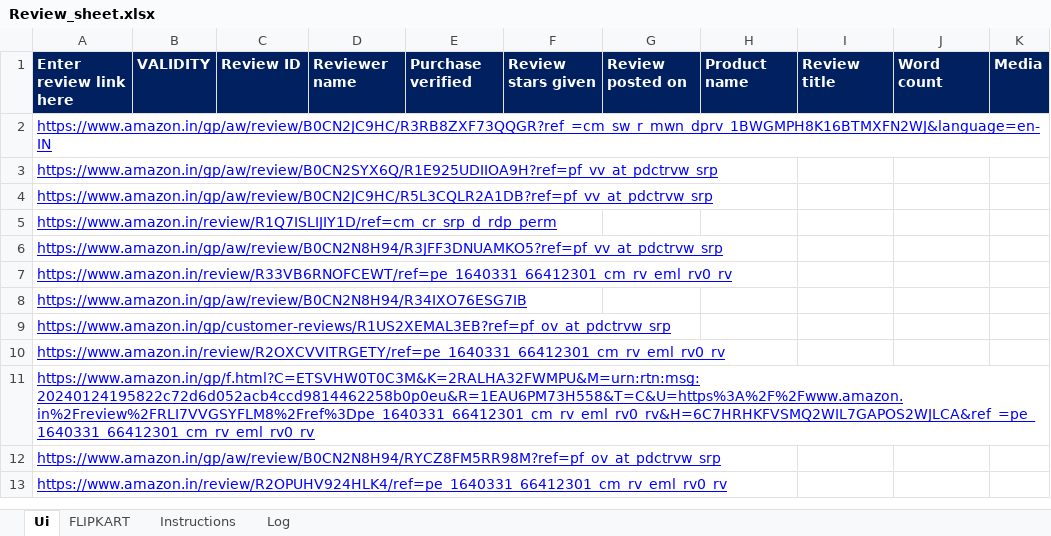
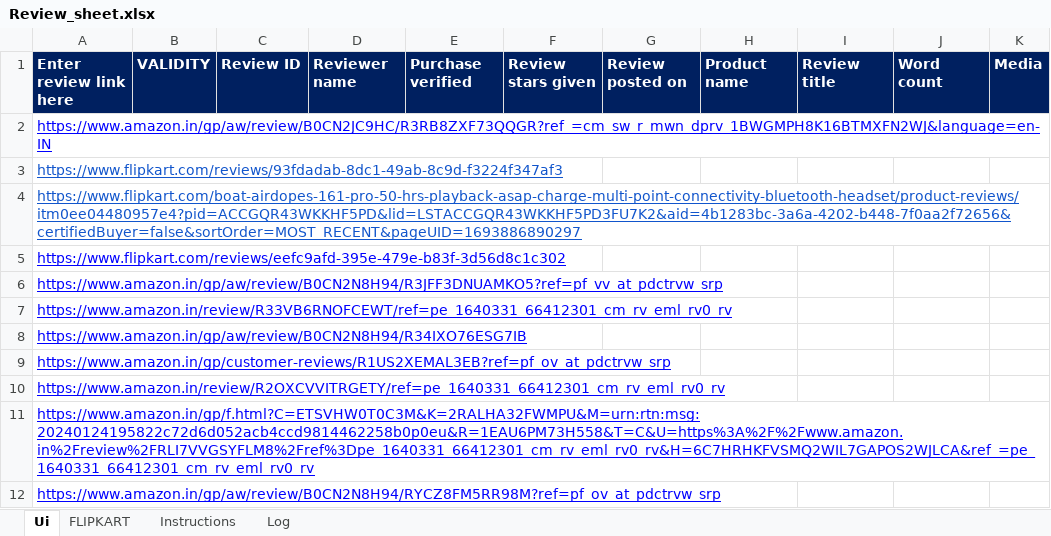
Before and after one commit to r1shabharora/Review_Scraper_Streamlit, an Excel workbook: Review_sheet.xlsx, sheet Ui, drawn as a sheet; only a part is shown; the shorter side is filled out with more unchanged rows; values as stored, in another font and other column widths than the file's, no borders; conditional formats not drawn; the diff names each change by its address in the sheet, - before the commit and + after, or states it on an @@ line.

```diff
--- a/Review_sheet.xlsx (sheet Ui)
+++ b/Review_sheet.xlsx (sheet Ui)
-A3: https://www.amazon.in/gp/aw/review/B0CN2SYX6Q/R1E925UDIIOA9H?ref=pf_vv_at_pdctrvw_srp
+A3: https://www.flipkart.com/reviews/93fdadab-8dc1-49ab-8c9d-f3224f347af3
-A3:A4 text colour: #0000FF
+A3:A4 text colour: #1155CC
-A4: https://www.amazon.in/gp/aw/review/B0CN2JC9HC/R5L3CQLR2A1DB?ref=pf_vv_at_pdctrvw_srp
+A4: https://www.flipkart.com/boat-airdopes-161-pro-50-hrs-playback-asap-charge-multi-point-connectivity-bluetooth-headset/product-reviews/itm0ee04480957e4?pid=ACCGQR43WKKHF5PD&lid=LSTACCGQR43WKKHF5PD3FU7K2&aid=4b1283bc-3a6a-4202-b448-7f0aa2f72656&certifiedBuyer=false&sortOrder=MOST_RECENT&pageUID=1693886890297
-A5: https://www.amazon.in/review/R1Q7ISLIJIY1D/ref=cm_cr_srp_d_rdp_perm
+A5: https://www.flipkart.com/reviews/eefc9afd-395e-479e-b83f-3d56d8c1c302
```
Also changed, not shown: 1 other file.
